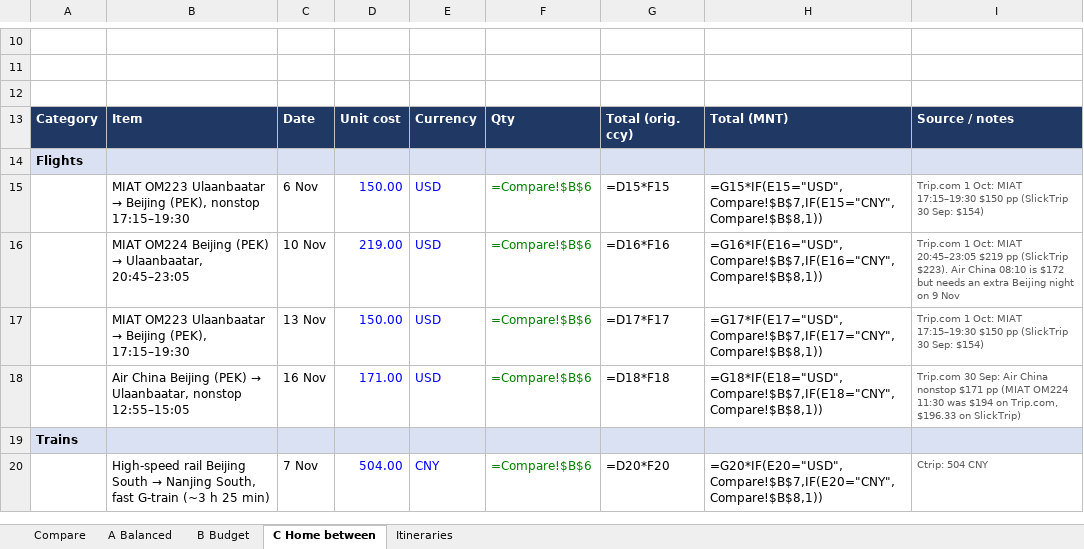
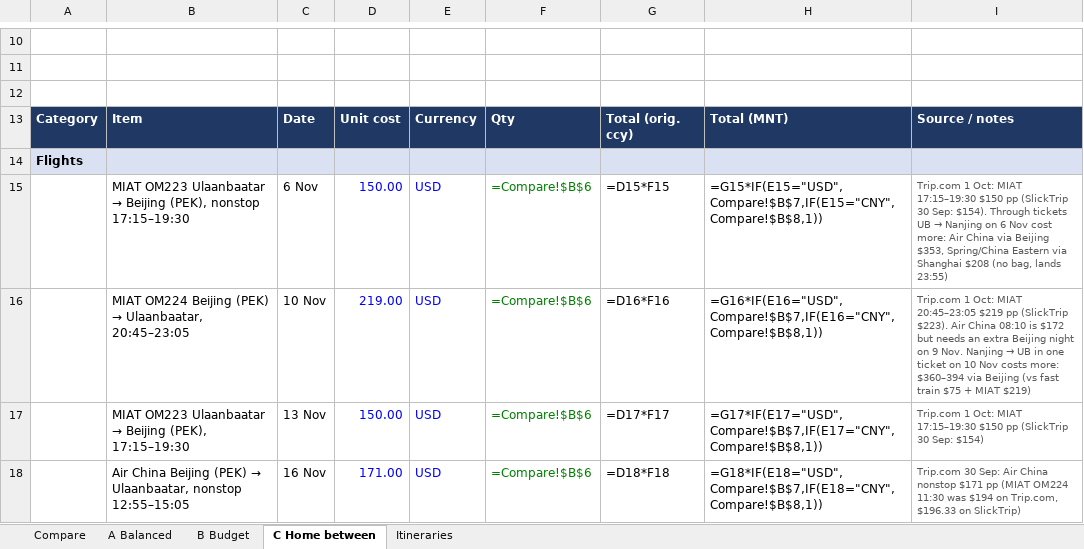
Before and after one commit to Dedibeat/icpc-trip-plan, an Excel workbook: ICPC_2026_Nanjing_Shenyang_Budget (2).xlsx, sheet C Home between, drawn as a sheet; only a part is shown, gaps mark what is left out; the shorter side is filled out with more unchanged rows; values as stored, in another font and other column widths than the file's, no borders; formulas without a stored value are shown as written; the diff names each change by its address in the sheet, - before the commit and + after, or states it on an @@ line.

```diff
--- a/ICPC_2026_Nanjing_Shenyang_Budget (2).xlsx (sheet C Home between)
+++ b/ICPC_2026_Nanjing_Shenyang_Budget (2).xlsx (sheet C Home between)
@@ I15: …30 Sep: $154) → …30 Sep: $154). Through tickets UB → Nanjing on 6 Nov cost more: Air China via Beijing $353, Spring/China Eastern via Shanghai $208 (no bag, lands 23:55) @@
@@ I16: …on 9 Nov → …on 9 Nov. Nanjing → UB in one ticket on 10 Nov costs more: $360–394 via Beijing (vs fast train $75 + MIAT $219) @@
```
Also changed, not shown: sheet Compare, sheet B Budget, sheet A Balanced, ICPC_Single_Contest_Plans.xlsx, ICPC_flight_fares_30Sep2026.xlsx, 1 other file.
